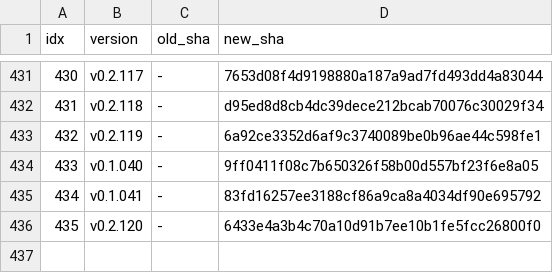
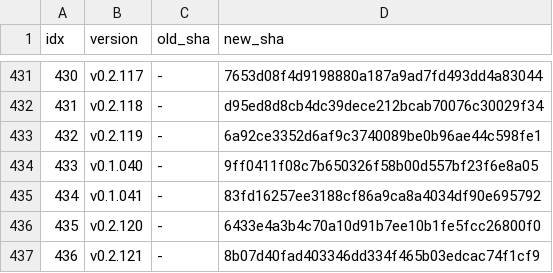
Before and after one commit to iltranqui/lightnet, a TSV file: tasks/rust/version-map.tsv, drawn as a sheet; only a part is shown, gaps mark what is left out; the diff names each change by its address in the sheet, - before the commit and + after, or states it on an @@ line.

Commit message:
docs(rust): record FoveationFilm forward primitive

```diff
--- a/tasks/rust/version-map.tsv
+++ b/tasks/rust/version-map.tsv
+row 437: 436 | v0.2.121 | - | 8b07d40fad403346dd334f465b03edcac74f1cf9
```
Also changed, not shown: 4 other files.
